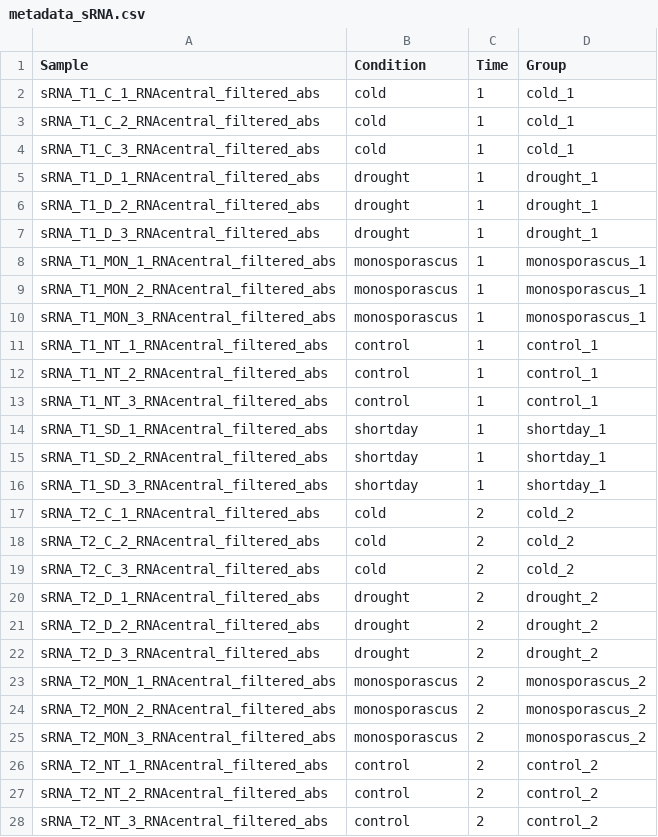
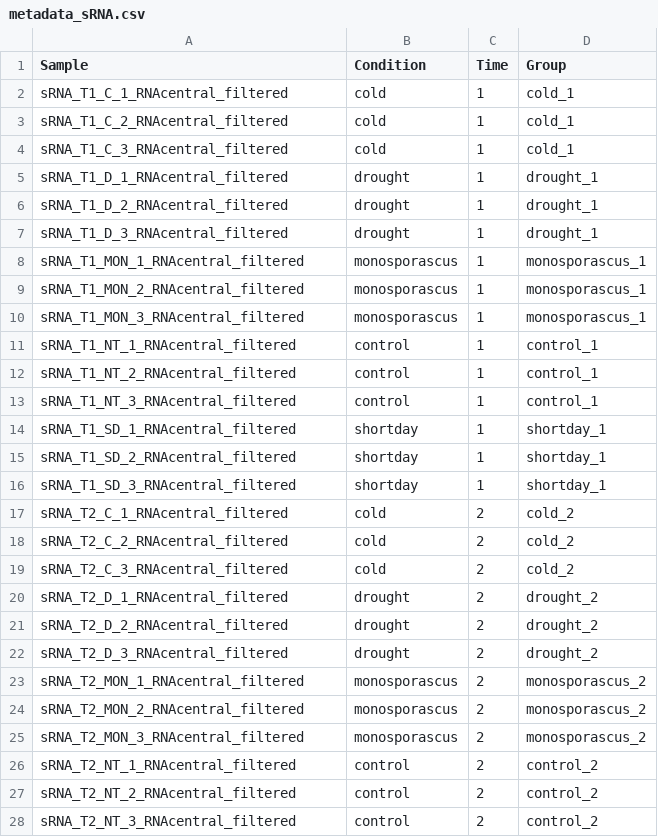
Before and after one commit to marnuesa/Omics_integration, a CSV file: sRNA/Additional_info/metadata_sRNA.csv, drawn as a sheet; only a part is shown; the diff covers the shown part only.

Commit message:
Add the second batch to the metadata

```diff
--- a/sRNA/Additional_info/metadata_sRNA.csv
+++ b/sRNA/Additional_info/metadata_sRNA.csv
@@ -1,28 +1,28 @@
 Sample,Condition,Time,Group
-sRNA_T1_C_1_RNAcentral_filtered_abs,cold,1,cold_1
-sRNA_T1_C_2_RNAcentral_filtered_abs,cold,1,cold_1
-sRNA_T1_C_3_RNAcentral_filtered_abs,cold,1,cold_1
-sRNA_T1_D_1_RNAcentral_filtered_abs,drought,1,drought_1
-sRNA_T1_D_2_RNAcentral_filtered_abs,drought,1,drought_1
-sRNA_T1_D_3_RNAcentral_filtered_abs,drought,1,drought_1
-sRNA_T1_MON_1_RNAcentral_filtered_abs,monosporascus,1,monosporascus_1
-sRNA_T1_MON_2_RNAcentral_filtered_abs,monosporascus,1,monosporascus_1
-sRNA_T1_MON_3_RNAcentral_filtered_abs,monosporascus,1,monosporascus_1
-sRNA_T1_NT_1_RNAcentral_filtered_abs,control,1,control_1
-sRNA_T1_NT_2_RNAcentral_filtered_abs,control,1,control_1
-sRNA_T1_NT_3_RNAcentral_filtered_abs,control,1,control_1
-sRNA_T1_SD_1_RNAcentral_filtered_abs,shortday,1,shortday_1
-sRNA_T1_SD_2_RNAcentral_filtered_abs,shortday,1,shortday_1
-sRNA_T1_SD_3_RNAcentral_filtered_abs,shortday,1,shortday_1
-sRNA_T2_C_1_RNAcentral_filtered_abs,cold,2,cold_2
-sRNA_T2_C_2_RNAcentral_filtered_abs,cold,2,cold_2
-sRNA_T2_C_3_RNAcentral_filtered_abs,cold,2,cold_2
-sRNA_T2_D_1_RNAcentral_filtered_abs,drought,2,drought_2
-sRNA_T2_D_2_RNAcentral_filtered_abs,drought,2,drought_2
-sRNA_T2_D_3_RNAcentral_filtered_abs,drought,2,drought_2
-sRNA_T2_MON_1_RNAcentral_filtered_abs,monosporascus,2,monosporascus_2
-sRNA_T2_MON_2_RNAcentral_filtered_abs,monosporascus,2,monosporascus_2
-sRNA_T2_MON_3_RNAcentral_filtered_abs,monosporascus,2,monosporascus_2
-sRNA_T2_NT_1_RNAcentral_filtered_abs,control,2,control_2
-sRNA_T2_NT_2_RNAcentral_filtered_abs,control,2,control_2
-sRNA_T2_NT_3_RNAcentral_filtered_abs,control,2,control_2
+sRNA_T1_C_1_RNAcentral_filtered,cold,1,cold_1
+sRNA_T1_C_2_RNAcentral_filtered,cold,1,cold_1
+sRNA_T1_C_3_RNAcentral_filtered,cold,1,cold_1
+sRNA_T1_D_1_RNAcentral_filtered,drought,1,drought_1
+sRNA_T1_D_2_RNAcentral_filtered,drought,1,drought_1
+sRNA_T1_D_3_RNAcentral_filtered,drought,1,drought_1
+sRNA_T1_MON_1_RNAcentral_filtered,monosporascus,1,monosporascus_1
+sRNA_T1_MON_2_RNAcentral_filtered,monosporascus,1,monosporascus_1
+sRNA_T1_MON_3_RNAcentral_filtered,monosporascus,1,monosporascus_1
+sRNA_T1_NT_1_RNAcentral_filtered,control,1,control_1
+sRNA_T1_NT_2_RNAcentral_filtered,control,1,control_1
+sRNA_T1_NT_3_RNAcentral_filtered,control,1,control_1
+sRNA_T1_SD_1_RNAcentral_filtered,shortday,1,shortday_1
+sRNA_T1_SD_2_RNAcentral_filtered,shortday,1,shortday_1
+sRNA_T1_SD_3_RNAcentral_filtered,shortday,1,shortday_1
+sRNA_T2_C_1_RNAcentral_filtered,cold,2,cold_2
+sRNA_T2_C_2_RNAcentral_filtered,cold,2,cold_2
+sRNA_T2_C_3_RNAcentral_filtered,cold,2,cold_2
+sRNA_T2_D_1_RNAcentral_filtered,drought,2,drought_2
+sRNA_T2_D_2_RNAcentral_filtered,drought,2,drought_2
+sRNA_T2_D_3_RNAcentral_filtered,drought,2,drought_2
+sRNA_T2_MON_1_RNAcentral_filtered,monosporascus,2,monosporascus_2
+sRNA_T2_MON_2_RNAcentral_filtered,monosporascus,2,monosporascus_2
+sRNA_T2_MON_3_RNAcentral_filtered,monosporascus,2,monosporascus_2
+sRNA_T2_NT_1_RNAcentral_filtered,control,2,control_2
+sRNA_T2_NT_2_RNAcentral_filtered,control,2,control_2
+sRNA_T2_NT_3_RNAcentral_filtered,control,2,control_2
```
Also changed, not shown: 19 edited cells elsewhere in this file.
